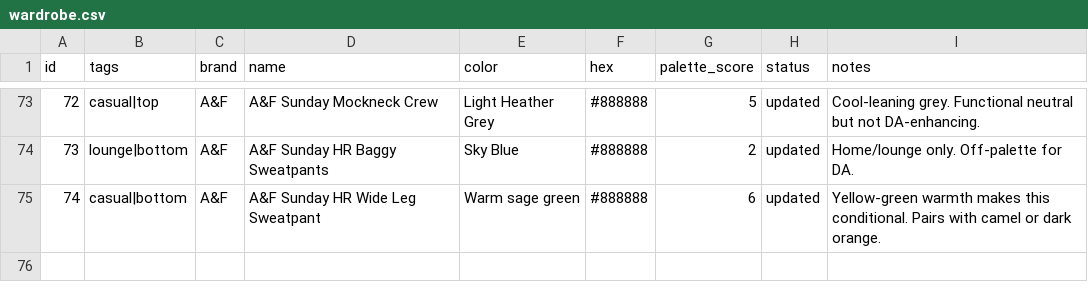
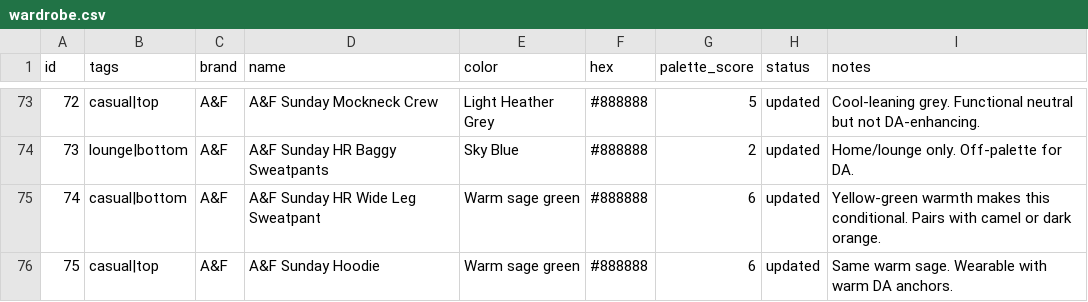
Before and after one commit to nmillere/wardrobe, a CSV file: wardrobe.csv, drawn as a sheet; only a part is shown, gaps mark what is left out.

Commit message:
Add A&F Sunday Hoodie to wardrobe via MCP

```diff
--- a/wardrobe.csv
+++ b/wardrobe.csv
@@ -75 +75,2 @@ id,tags,brand,name,color,hex,palette_score,status,notes
 "74","casual|bottom","A&F","A&F Sunday HR Wide Leg Sweatpant","Warm sage green","#888888","6","updated","Yellow-green warmth makes this conditional. Pairs with camel or dark orange."
+"75","casual|top","A&F","A&F Sunday Hoodie","Warm sage green","#888888","6","updated","Same warm sage. Wearable with warm DA anchors."
```
